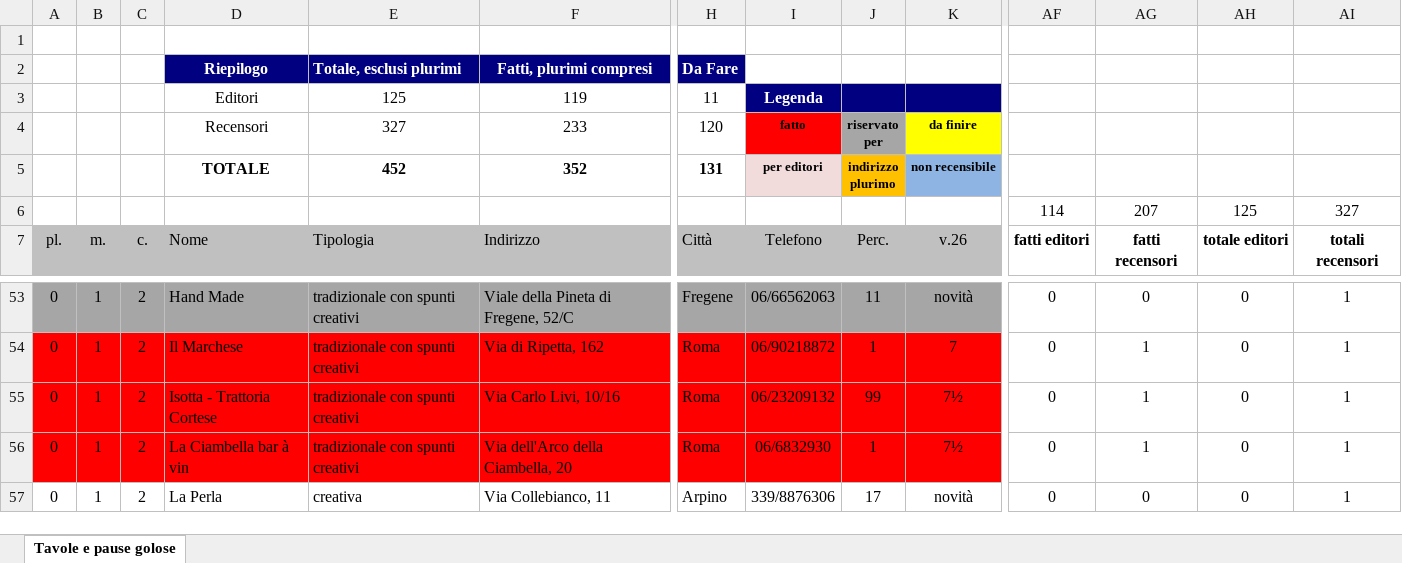
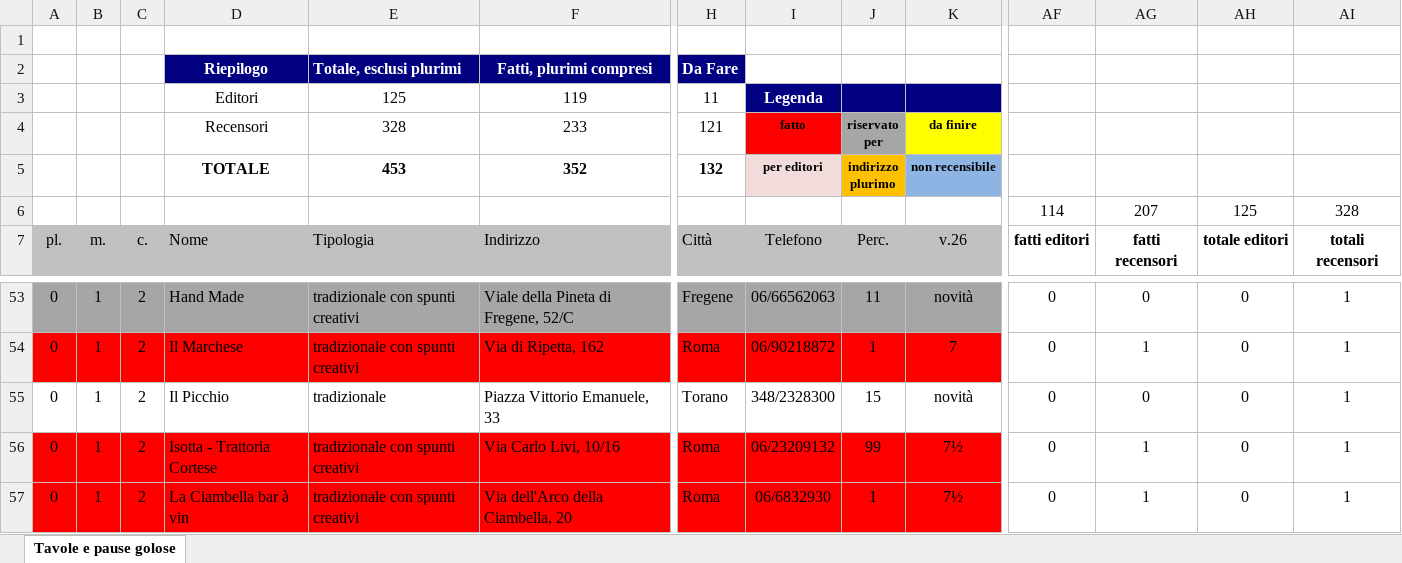
Before and after one commit to pecoraneraeditore/mappa-ristoranti, an Excel workbook: Roma_2027.xlsx, sheet Tavole e pause golose, drawn as a sheet; only a part is shown, gaps mark what is left out; the shorter side is filled out with more unchanged rows; values as stored, in another font and other column widths than the file's, no borders; rows hold the shown columns only; the diff names each change by its address in the sheet, - before the commit and + after, or states it on an @@ line.

```diff
--- a/Roma_2027.xlsx (sheet Tavole e pause golose)
+++ b/Roma_2027.xlsx (sheet Tavole e pause golose)
-E4: 327
+E4: 328
-H4: 120
+H4: 121
-E5: 452
+E5: 453
-H5: 131
+H5: 132
-AI6: 327
+AI6: 328
+row 55: 0 | 1 | 2 | Il Picchio | tradizionale | Piazza Vittorio Emanuele, 33 | Torano | 348/2328300 | 15 | novità | 0 | 0 | 0 | 1
```
Also changed, not shown: formulas that keep their value, 3 other files.
